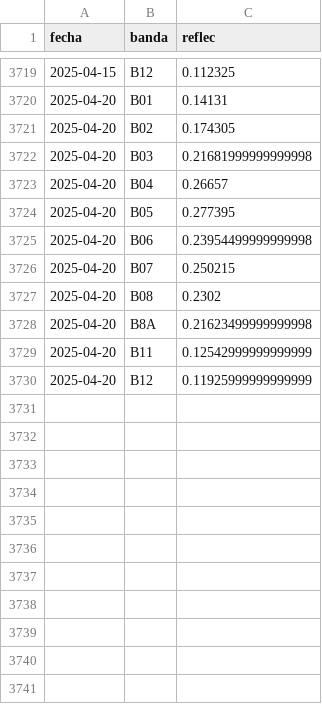
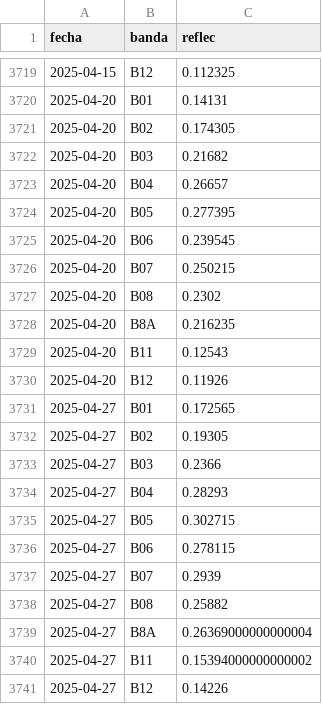
Before and after one commit to vhgauto/sameep, a TSV file: datos/base_de_datos_gis.tsv, drawn as a sheet; only a part is shown, gaps mark what is left out.

```diff
--- a/datos/base_de_datos_gis.tsv
+++ b/datos/base_de_datos_gis.tsv
@@ -3721,10 +3721,21 @@ fecha	banda	reflec
 2025-04-20	B02	0.174305
-2025-04-20	B03	0.21681999999999998
+2025-04-20	B03	0.21682
 2025-04-20	B04	0.26657
 2025-04-20	B05	0.277395
-2025-04-20	B06	0.23954499999999998
+2025-04-20	B06	0.239545
 2025-04-20	B07	0.250215
 2025-04-20	B08	0.2302
-2025-04-20	B8A	0.21623499999999998
-2025-04-20	B11	0.12542999999999999
-2025-04-20	B12	0.11925999999999999
+2025-04-20	B8A	0.216235
+2025-04-20	B11	0.12543
+2025-04-20	B12	0.11926
+2025-04-27	B01	0.172565
+2025-04-27	B02	0.19305
+2025-04-27	B03	0.2366
+2025-04-27	B04	0.28293
+2025-04-27	B05	0.302715
+2025-04-27	B06	0.278115
+2025-04-27	B07	0.2939
+2025-04-27	B08	0.25882
+2025-04-27	B8A	0.26369000000000004
+2025-04-27	B11	0.15394000000000002
+2025-04-27	B12	0.14226
```
Also changed, not shown: datos/datos_nuevos.tsv, datos/turb_pred.tsv, 4 other files.
